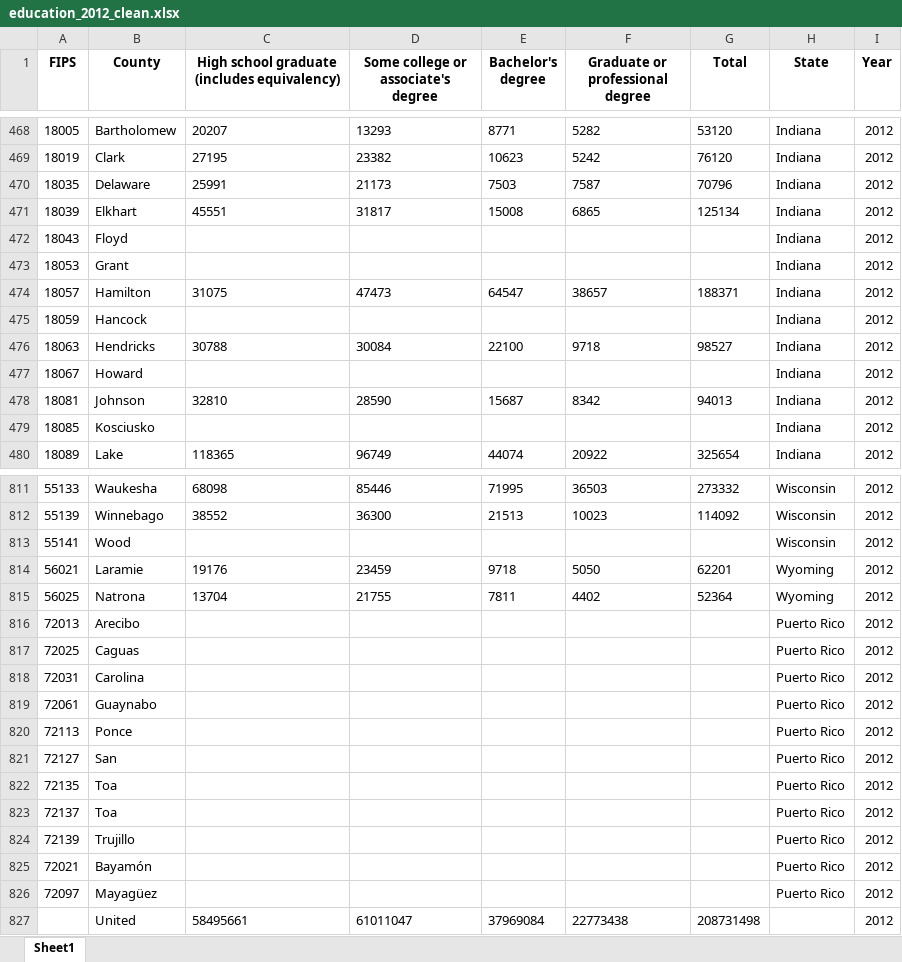
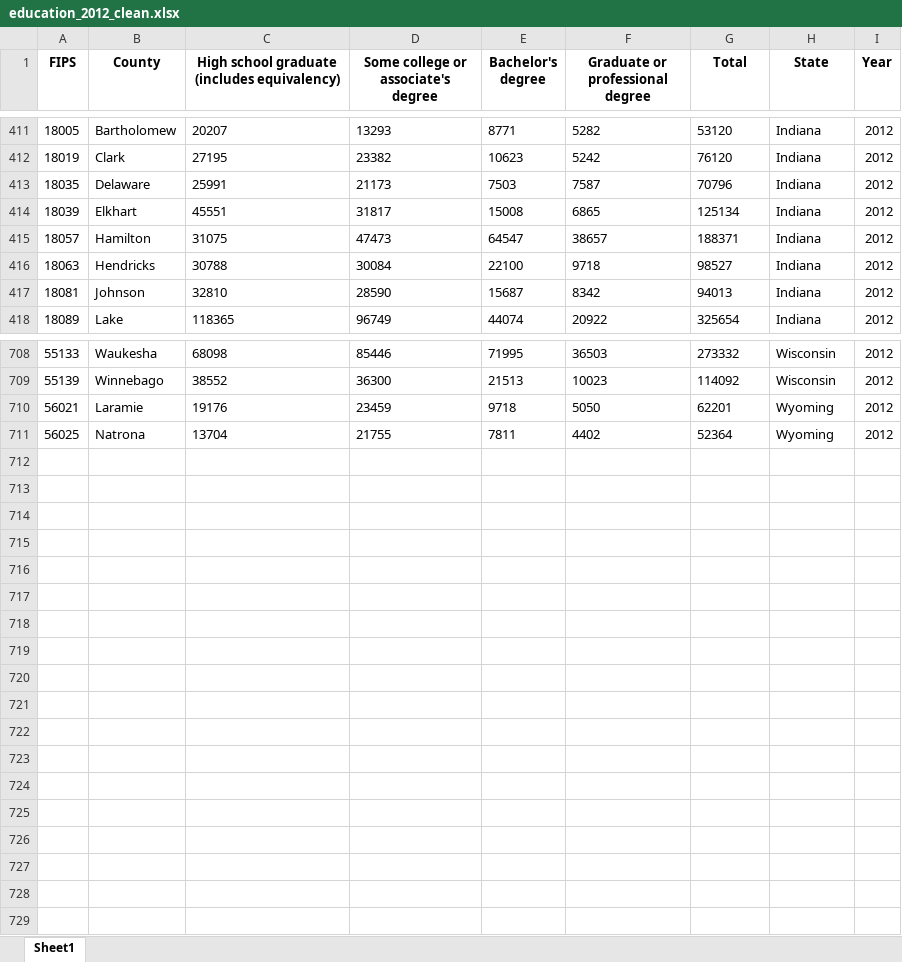
Before and after one commit to wilmorecn/Election2020-Rice, an Excel workbook: devNotebooks/dataPoints/education_2012_clean.xlsx, sheet Sheet1, drawn as a sheet; only a part is shown, gaps mark what is left out; values as stored, in another font and other column widths than the file's, no borders; the diff covers the shown part only; the diff names each change by its address in the sheet, - before the commit and + after, or states it on an @@ line.

```diff
--- a/devNotebooks/dataPoints/education_2012_clean.xlsx (sheet Sheet1)
+++ b/devNotebooks/dataPoints/education_2012_clean.xlsx (sheet Sheet1)
-row 472: 18043 | Floyd |  |  |  |  |  | Indiana | 2012
-row 473: 18053 | Grant |  |  |  |  |  | Indiana | 2012
-row 475: 18059 | Hancock |  |  |  |  |  | Indiana | 2012
-row 477: 18067 | Howard |  |  |  |  |  | Indiana | 2012
-row 479: 18085 | Kosciusko |  |  |  |  |  | Indiana | 2012
-row 813: 55141 | Wood |  |  |  |  |  | Wisconsin | 2012
-row 816: 72013 | Arecibo |  |  |  |  |  | Puerto Rico | 2012
-row 817: 72025 | Caguas |  |  |  |  |  | Puerto Rico | 2012
-row 818: 72031 | Carolina |  |  |  |  |  | Puerto Rico | 2012
-row 819: 72061 | Guaynabo |  |  |  |  |  | Puerto Rico | 2012
-row 820: 72113 | Ponce |  |  |  |  |  | Puerto Rico | 2012
-row 821: 72127 | San |  |  |  |  |  | Puerto Rico | 2012
-row 822: 72135 | Toa |  |  |  |  |  | Puerto Rico | 2012
-row 823: 72137 | Toa |  |  |  |  |  | Puerto Rico | 2012
-row 824: 72139 | Trujillo |  |  |  |  |  | Puerto Rico | 2012
-row 825: 72021 | Bayamón |  |  |  |  |  | Puerto Rico | 2012
-row 826: 72097 | Mayagüez |  |  |  |  |  | Puerto Rico | 2012
-row 827:  | United | 58495661 | 61011047 | 37969084 | 22773438 | 208731498 |  | 2012
```
Also changed, not shown: 98 removed rows elsewhere in this sheet, dataFiles/processedData/education_processed.xlsx, devNotebooks/dataPoints/education_2016_clean.xlsx, 15 other files.
